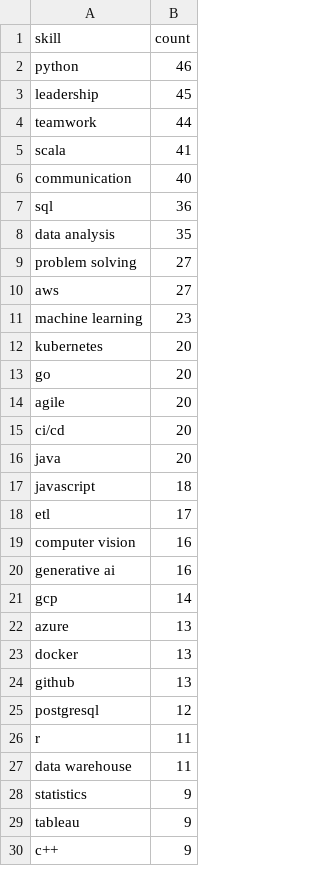
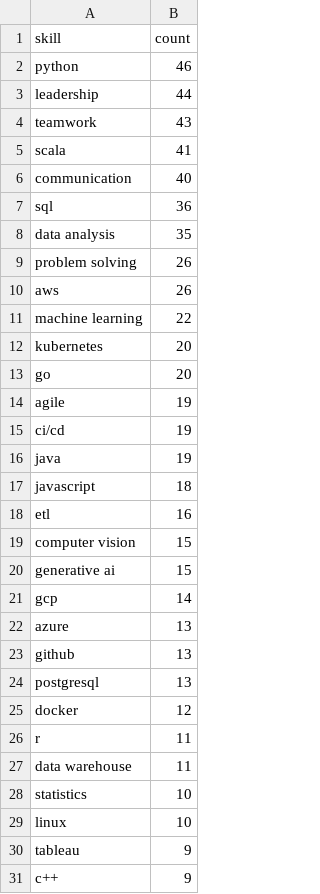
Before and after one commit to reddymohan-pro/pathfinder-job-navigator, a CSV file: data/skill_frequency.csv, drawn as a sheet; only a part is shown; the diff covers the shown part only.

```diff
--- a/data/skill_frequency.csv
+++ b/data/skill_frequency.csv
@@ -2,4 +2,4 @@ skill,count
 python,46
-leadership,45
-teamwork,44
+leadership,44
+teamwork,43
 scala,41
@@ -8,22 +8,23 @@ sql,36
 data analysis,35
-problem solving,27
-aws,27
-machine learning,23
+problem solving,26
+aws,26
+machine learning,22
 kubernetes,20
 go,20
-agile,20
-ci/cd,20
-java,20
+agile,19
+ci/cd,19
+java,19
 javascript,18
-etl,17
-computer vision,16
-generative ai,16
+etl,16
+computer vision,15
+generative ai,15
 gcp,14
 azure,13
-docker,13
 github,13
-postgresql,12
+postgresql,13
+docker,12
 r,11
 data warehouse,11
-statistics,9
+statistics,10
+linux,10
 tableau,9
```
Also changed, not shown: 5 added rows, 6 removed rows, 1 moved row and 2 edited cells elsewhere in this file, 3 other files.
